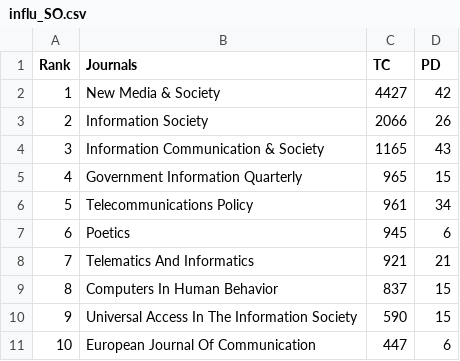
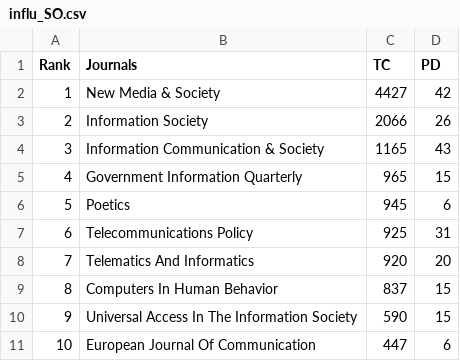
Before and after one commit to luchocastillo84/dd_bibliometric_europe, a CSV file: Data/Processed/influ_SO.csv, drawn as a sheet.

```diff
--- a/Data/Processed/influ_SO.csv
+++ b/Data/Processed/influ_SO.csv
@@ -5,5 +5,5 @@ Rank,Journals,TC,PD
 4,Government Information Quarterly,965,15
-5,Telecommunications Policy,961,34
-6,Poetics,945,6
-7,Telematics And Informatics,921,21
+5,Poetics,945,6
+6,Telecommunications Policy,925,31
+7,Telematics And Informatics,920,20
 8,Computers In Human Behavior,837,15
```
Also changed, not shown: Data/Processed/country_perf.csv, Data/Processed/desc_analysis.csv, 2 other files.
